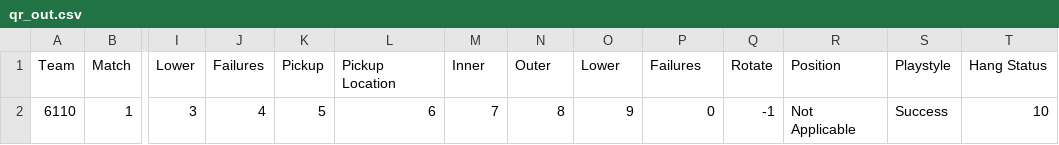
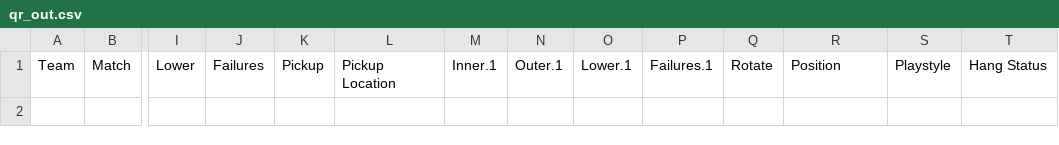
Before and after one commit to FRC-4476-WAFFLES/ScoutingApp, a CSV file: python_server/qr_out.csv, drawn as a sheet; only a part is shown, gaps mark what is left out; rows hold the shown columns only; the diff names each change by its address in the sheet, - before the commit and + after, or states it on an @@ line.

```diff
--- a/python_server/qr_out.csv
+++ b/python_server/qr_out.csv
-M1: Inner
+M1: Inner.1
-N1: Outer
+N1: Outer.1
-O1: Lower
+O1: Lower.1
-P1: Failures
+P1: Failures.1
-row 2: 6110 | 1 | 3 | 4 | 5 | 6 | 7 | 8 | 9 | 0 | -1 | Not Applicable | Success | 10
```
Also changed, not shown: python_server/match_df.csv, 3 other files.
